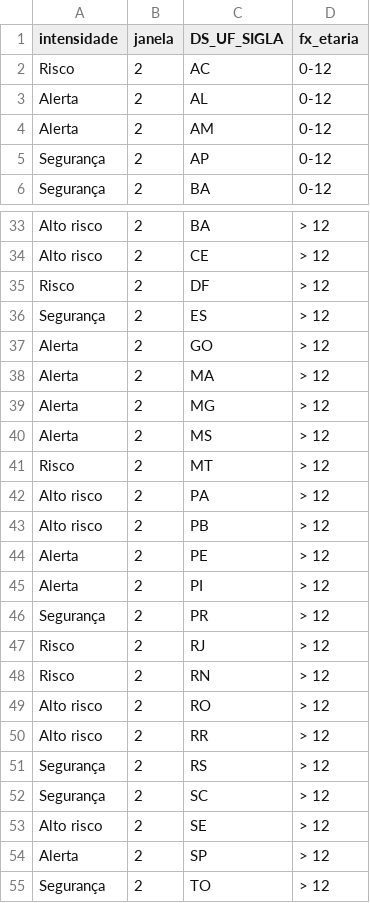
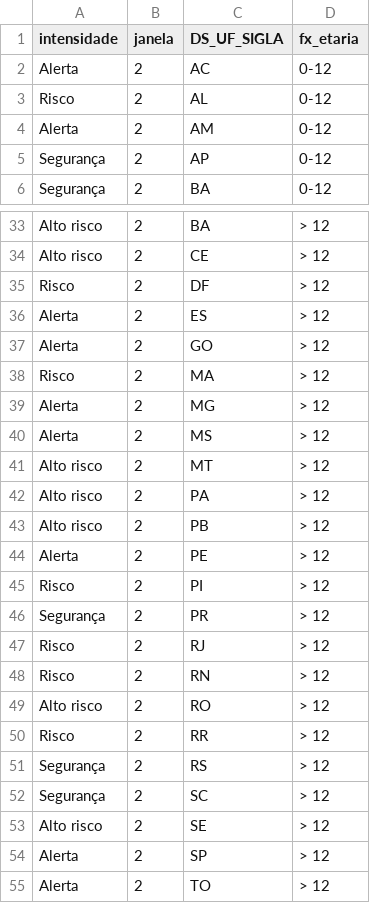
Before and after one commit to infogripe/nowcasting_leitos_pediatricos, a CSV file: output/estados_intensidade_sem_filtro_febre.csv, drawn as a sheet; only a part is shown, gaps mark what is left out; the diff covers the shown part only.

```diff
--- a/output/estados_intensidade_sem_filtro_febre.csv
+++ b/output/estados_intensidade_sem_filtro_febre.csv
@@ -1,4 +1,4 @@
 "intensidade";"janela";"DS_UF_SIGLA";"fx_etaria"
-"Risco";2;"AC";"0-12"
-"Alerta";2;"AL";"0-12"
+"Alerta";2;"AC";"0-12"
+"Risco";2;"AL";"0-12"
 "Alerta";2;"AM";"0-12"
@@ -35,8 +35,8 @@
 "Risco";2;"DF";"> 12"
-"Segurança";2;"ES";"> 12"
+"Alerta";2;"ES";"> 12"
 "Alerta";2;"GO";"> 12"
-"Alerta";2;"MA";"> 12"
+"Risco";2;"MA";"> 12"
 "Alerta";2;"MG";"> 12"
 "Alerta";2;"MS";"> 12"
-"Risco";2;"MT";"> 12"
+"Alto risco";2;"MT";"> 12"
 "Alto risco";2;"PA";"> 12"
@@ -44,3 +44,3 @@
 "Alerta";2;"PE";"> 12"
-"Alerta";2;"PI";"> 12"
+"Risco";2;"PI";"> 12"
 "Segurança";2;"PR";"> 12"
@@ -49,3 +49,3 @@
 "Alto risco";2;"RO";"> 12"
-"Alto risco";2;"RR";"> 12"
+"Risco";2;"RR";"> 12"
 "Segurança";2;"RS";"> 12"
@@ -54,2 +54,2 @@
 "Alerta";2;"SP";"> 12"
-"Segurança";2;"TO";"> 12"
+"Alerta";2;"TO";"> 12"
```
Also changed, not shown: 7 edited cells elsewhere in this file, output/capitais_intensidade_sem_filtro_febre.csv, output/capitais_serie_estimativas_tendencia_sem_filtro_febre.csv, 2 other files.
